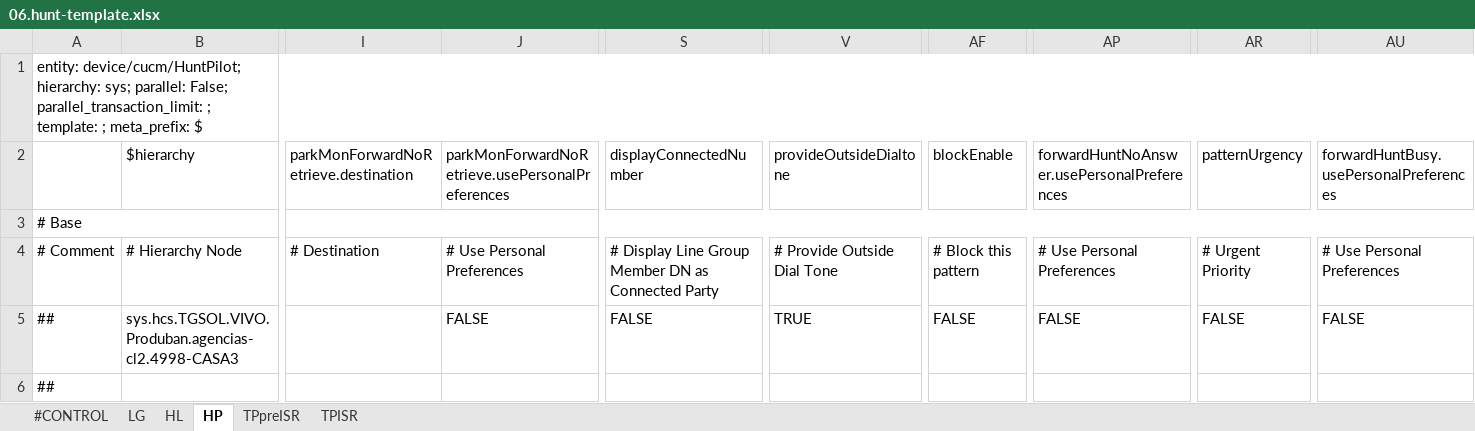
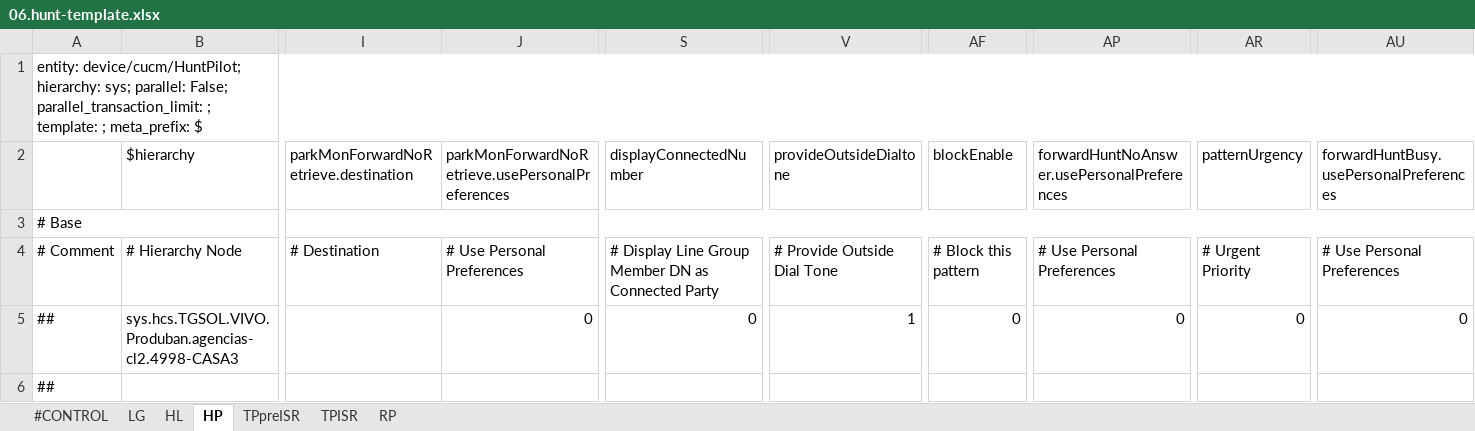
Before and after one commit to peppinauz/hcsprovision, an Excel workbook: blk/06.hunt-template.xlsx, sheet HP, drawn as a sheet; only a part is shown, gaps mark what is left out; values as stored, in another font and other column widths than the file's, no cell formats; the diff names each change by its address in the sheet, - before the commit and + after, or states it on an @@ line.

Commit message:
20190612: RoutePattern para CFW en HuntPilot

```diff
--- a/blk/06.hunt-template.xlsx (sheet HP)
+++ b/blk/06.hunt-template.xlsx (sheet HP)
+sheet tab: RP
-J5: FALSE
+J5: 0
-S5 (displayConnectedNumber): FALSE
+S5 (displayConnectedNumber): 0
-V5 (provideOutsideDialtone): TRUE
+V5 (provideOutsideDialtone): 1
-AF5 (blockEnable): FALSE
+AF5 (blockEnable): 0
-AP5: FALSE
+AP5: 0
-AR5 (patternUrgency): FALSE
+AR5 (patternUrgency): 0
-AU5: FALSE
+AU5: 0
```
Also changed, not shown: sheet LG, sheet TPpreISR, sheet TPISR, sheet HL, cell formats, 3 other files.
